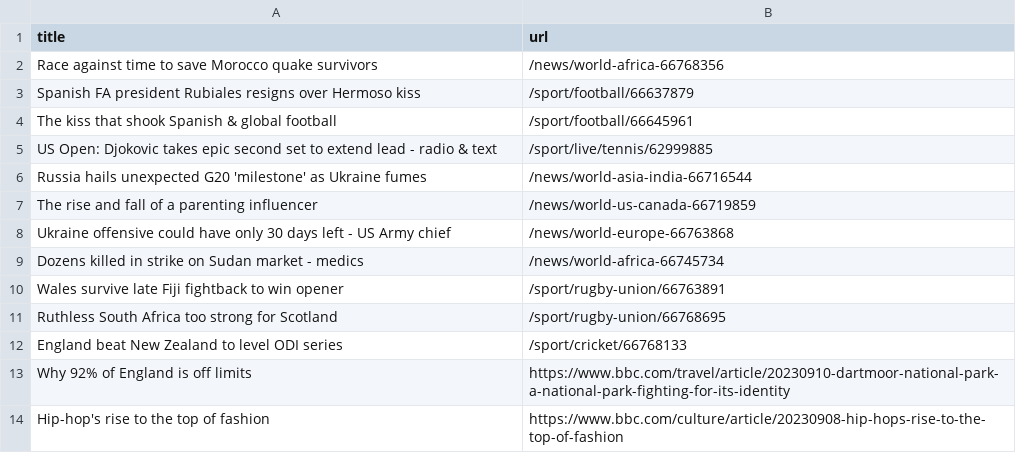
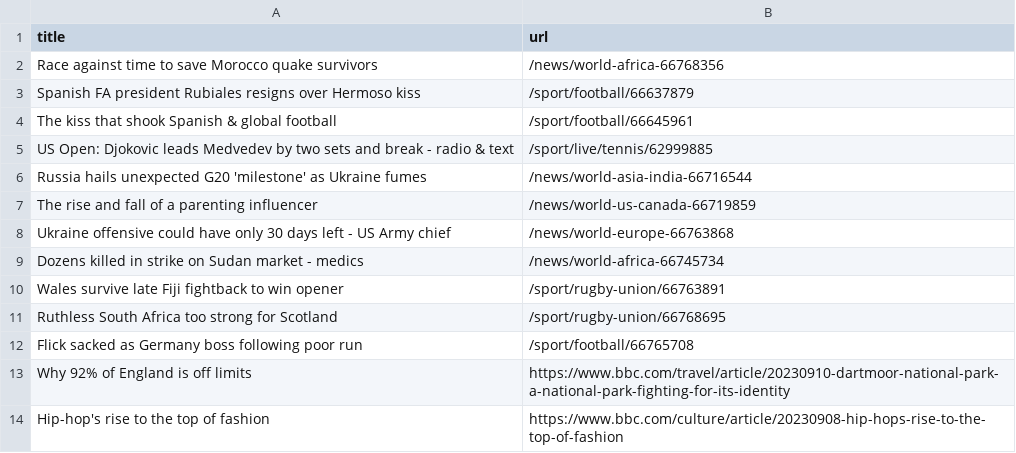
Before and after one commit to jsoma/automatic-scraper-bbc, a CSV file: bbc.csv, drawn as a sheet; only a part is shown.

```diff
--- a/bbc.csv
+++ b/bbc.csv
@@ -4,3 +4,3 @@ Spanish FA president Rubiales resigns over Hermoso kiss,/sport/football/66637879
 The kiss that shook Spanish & global football,/sport/football/66645961
-US Open: Djokovic takes epic second set to extend lead - radio & text,/sport/live/tennis/62999885
+US Open: Djokovic leads Medvedev by two sets and break - radio & text,/sport/live/tennis/62999885
 Russia hails unexpected G20 'milestone' as Ukraine fumes,/news/world-asia-india-66716544
@@ -11,3 +11,3 @@ Wales survive late Fiji fightback to win opener,/sport/rugby-union/66763891
 Ruthless South Africa too strong for Scotland,/sport/rugby-union/66768695
-England beat New Zealand to level ODI series,/sport/cricket/66768133
+Flick sacked as Germany boss following poor run,/sport/football/66765708
 Why 92% of England is off limits,https://www.bbc.com/travel/article/20230910-dartmoor-national-park-a-national-park-fighting-for-its-identity
```
